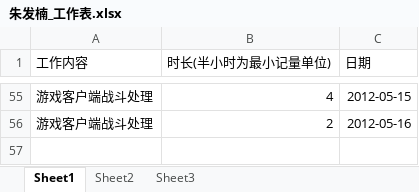
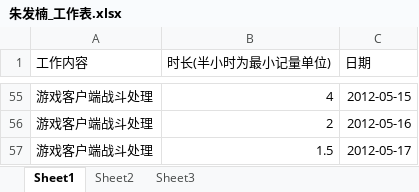
Before and after one commit to phicuong08/i-card-v1, an Excel workbook: work_log/朱发楠_工作表.xlsx, sheet Sheet1, drawn as a sheet; only a part is shown, gaps mark what is left out; values as stored, in another font and other column widths than the file's, no borders; the diff names each change by its address in the sheet, - before the commit and + after, or states it on an @@ line.

```diff
--- a/work_log/朱发楠_工作表.xlsx (sheet Sheet1)
+++ b/work_log/朱发楠_工作表.xlsx (sheet Sheet1)
+row 57: 游戏客户端战斗处理 | 1.5 | 2012-05-17
```
